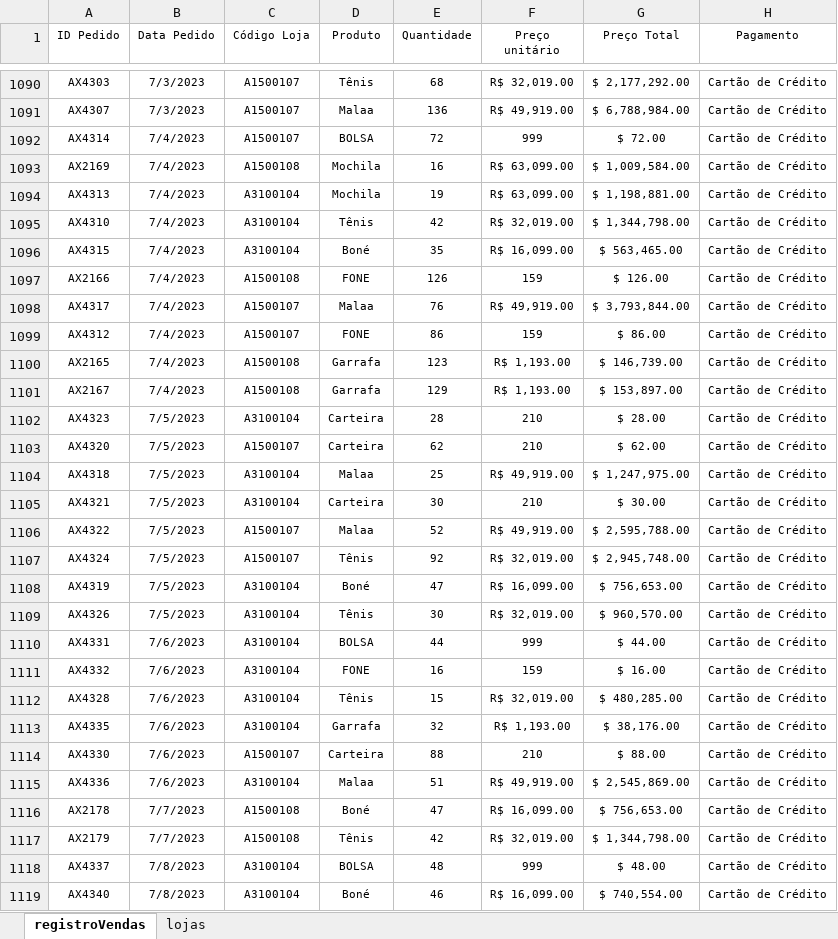
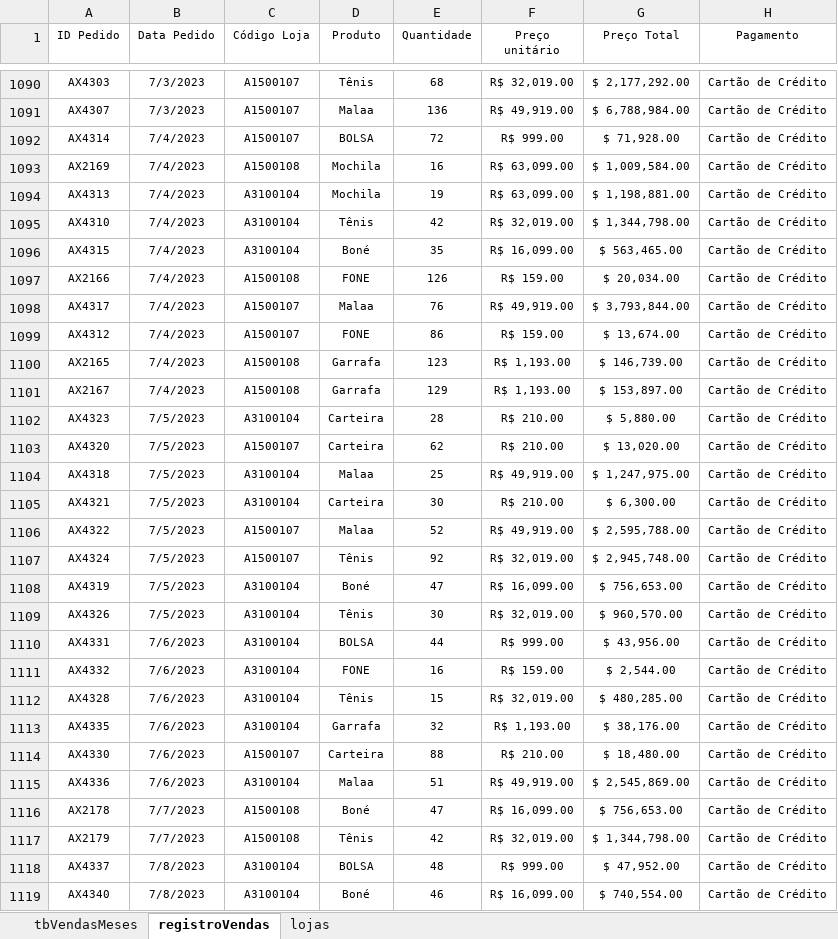
Before and after one commit to KaiqueVfreitas/Formacoes, an Excel workbook: Python/Automacao Planilhas/plaVendas(Revisao).xlsx, sheet registroVendas, drawn as a sheet; only a part is shown, gaps mark what is left out; values as stored, in another font and other column widths than the file's, no borders; table styles not drawn; the diff covers the shown part only; the diff names each change by its address in the sheet, - before the commit and + after, or states it on an @@ line.

Commit message:
Criei duas tabelas dinamicas: Primeira, vou usar para mostrar crescentes de produtos e quais estão sendo mais lucrativo. Segunda usarei para descobrir qual extensão da empresa está lucrando mais e em qual produto. Processo de desenvolvimento do PowerBI, iniciado. Estou procurando um template para encaixar da maneira mais estética possivel no dashboard

```diff
--- a/Python/Automacao Planilhas/plaVendas(Revisao).xlsx (sheet registroVendas)
+++ b/Python/Automacao Planilhas/plaVendas(Revisao).xlsx (sheet registroVendas)
+sheet tab: tbVendasMeses
-F1092 (Preço unitário): 999
+F1092 (Preço unitário): R$ 999.00
-G1092 (Preço Total): $ 72.00
+G1092 (Preço Total): $ 71,928.00
-F1097 (Preço unitário): 159
+F1097 (Preço unitário): R$ 159.00
-G1097 (Preço Total): $ 126.00
+G1097 (Preço Total): $ 20,034.00
-F1099 (Preço unitário): 159
+F1099 (Preço unitário): R$ 159.00
-G1099 (Preço Total): $ 86.00
+G1099 (Preço Total): $ 13,674.00
-F1102:F1103 (Preço unitário): 210
+F1102:F1103 (Preço unitário): R$ 210.00
-G1102 (Preço Total): $ 28.00
+G1102 (Preço Total): $ 5,880.00
-G1103 (Preço Total): $ 62.00
+G1103 (Preço Total): $ 13,020.00
-F1105 (Preço unitário): 210
+F1105 (Preço unitário): R$ 210.00
-G1105 (Preço Total): $ 30.00
+G1105 (Preço Total): $ 6,300.00
-F1110 (Preço unitário): 999
+F1110 (Preço unitário): R$ 999.00
-G1110 (Preço Total): $ 44.00
+G1110 (Preço Total): $ 43,956.00
-F1111 (Preço unitário): 159
+F1111 (Preço unitário): R$ 159.00
-G1111 (Preço Total): $ 16.00
+G1111 (Preço Total): $ 2,544.00
-F1114 (Preço unitário): 210
+F1114 (Preço unitário): R$ 210.00
-G1114 (Preço Total): $ 88.00
+G1114 (Preço Total): $ 18,480.00
-F1118 (Preço unitário): 999
+F1118 (Preço unitário): R$ 999.00
-G1118 (Preço Total): $ 48.00
+G1118 (Preço Total): $ 47,952.00
```
Also changed, not shown: 2 removed rows and 1516 edited cells elsewhere in this sheet, sheet lojas.
